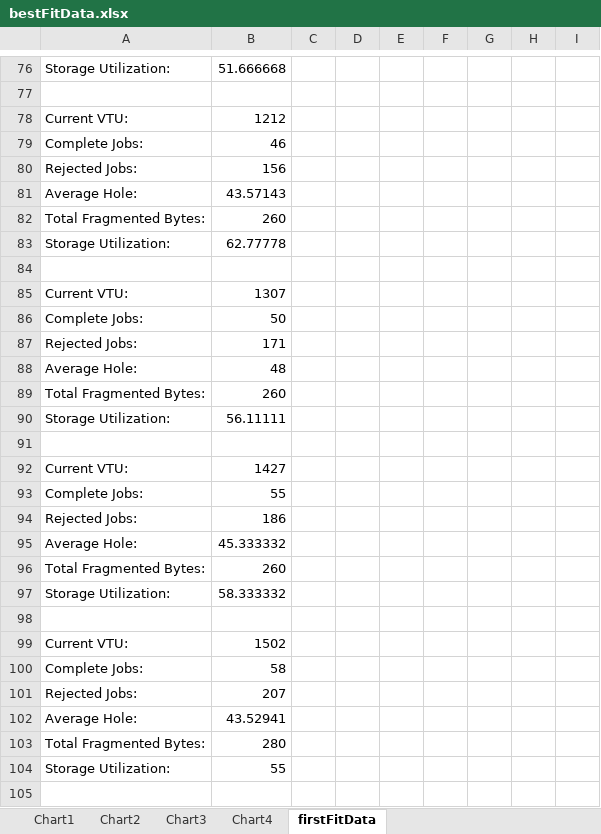
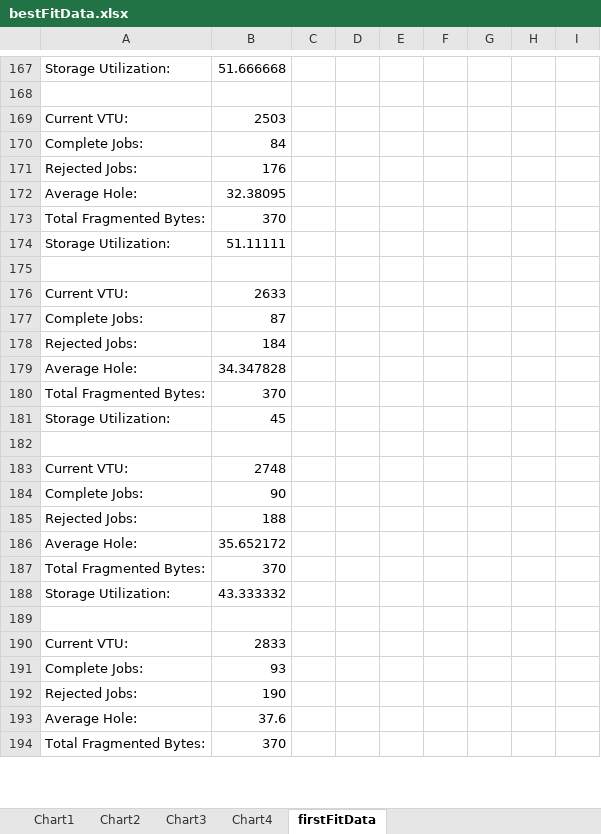
Before and after one commit to nathanlea/CS4323Projects, an Excel workbook: Project1JavaTry2/excel/bestFitData.xlsx, sheet firstFitData, drawn as a sheet; only a part is shown, gaps mark what is left out; values as stored, in another font and other column widths than the file's, no borders; removed rows and columns are numbered as before the commit, all else as after; the diff covers the shown part only; the diff names each change by its address in the sheet, - before the commit and + after, or states it on an @@ line.

```diff
--- a/Project1JavaTry2/excel/bestFitData.xlsx (sheet firstFitData)
+++ b/Project1JavaTry2/excel/bestFitData.xlsx (sheet firstFitData)
-B169: 1212
+B169: 2503
-B170: 46
+B170: 84
-B171: 156
+B171: 176
-B172: 43.57143
+B172: 32.38095
-B173: 260
+B173: 370
-B174: 62.77778
+B174: 51.11111
-B176: 1307
+B176: 2633
-B177: 50
+B177: 87
-B178: 171
+B178: 184
-B179: 48
+B179: 34.347828
-B180: 260
+B180: 370
-B181: 56.11111
+B181: 45
-B183: 1427
+B183: 2748
@@ row 93 moved to row 114: Complete Jobs: @@
@@ row 170 moved to row 184: Complete Jobs: @@
-B185: 186
+B185: 188
-B186: 45.333332
+B186: 35.652172
-B187: 260
+B187: 370
-B188: 58.333332
+B188: 43.333332
-B190: 1502
+B190: 2833
-B191: 58
+B191: 93
-B192: 207
+B192: 190
-B193: 43.52941
+B193: 37.6
-B194: 280
+B194: 370
-row 104: Storage Utilization: | 55
-row 105: (empty)
```
Also changed, not shown: 246 added rows, 244 removed rows, 19 moved rows and 42 edited cells elsewhere in this sheet, charts or pictures, Project1JavaTry2/excel/Compare.xlsx, 3 other files.
